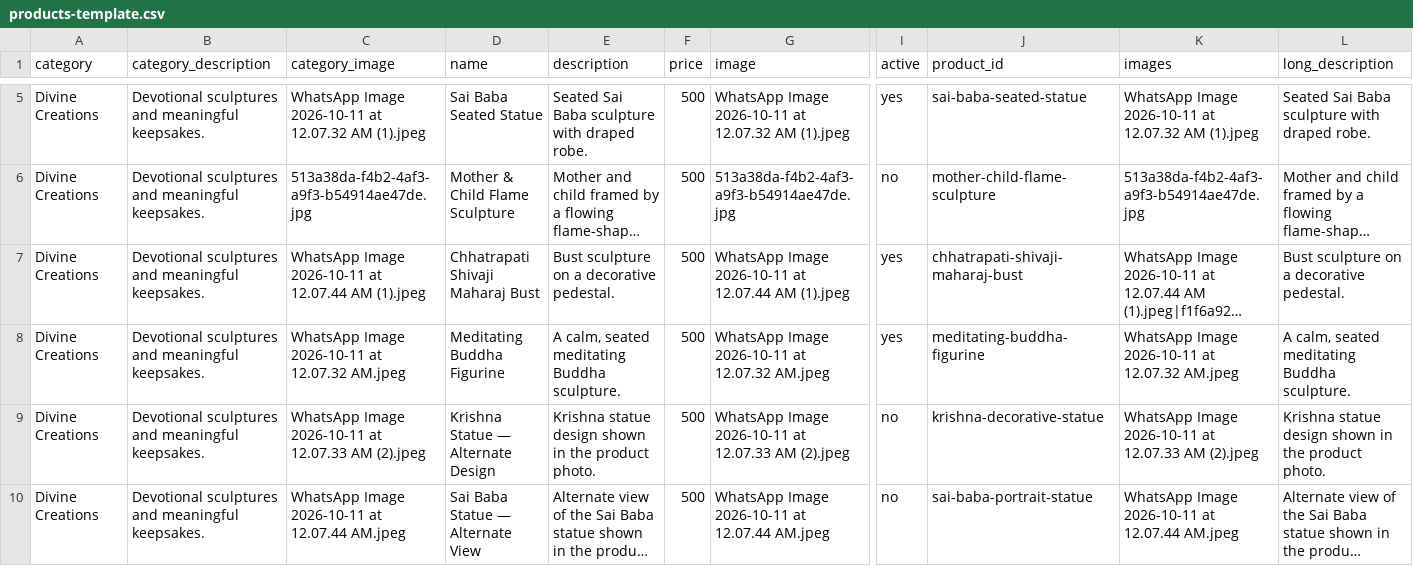
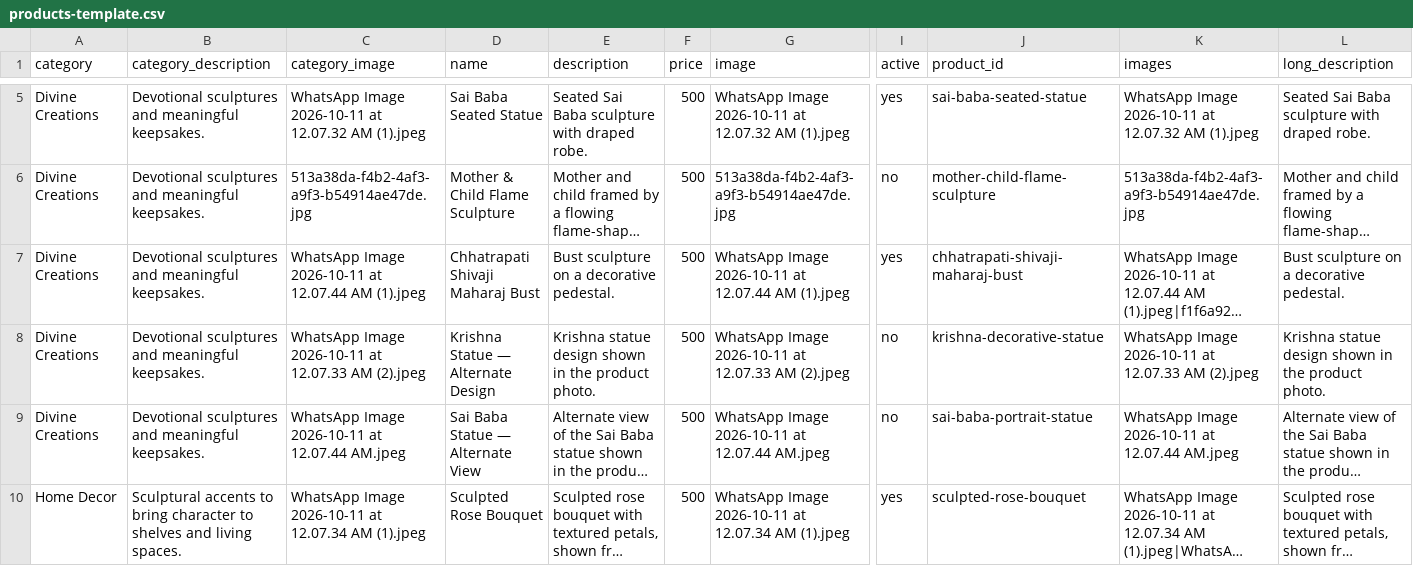
Before and after one commit to AKxSTAdvertising/Proto_flow_3d, a CSV file: products-template.csv, drawn as a sheet; only a part is shown, gaps mark what is left out; the shorter side is filled out with more unchanged rows; long unchanged cells end in …; rows hold the shown columns only; the diff names each change by its address in the sheet, - before the commit and + after, or states it on an @@ line.

Commit message:
Remove Meditating Buddha Figurine from Divine Creations

```diff
--- a/products-template.csv
+++ b/products-template.csv
-row 8: Divine Creations | Devotional sculptures and meaningful keepsakes. | WhatsApp Image 2026-10-11 at 12.07.32 AM.jpeg | Meditating Buddha Figurine | A calm, seated meditating Buddha sculpture. | 500 | WhatsApp Image 2026-10-11 at 12.07.32 AM.jpeg | yes | meditating-buddha-figurine | WhatsApp Image 2026-10-11 at 12.07.32 AM.jpeg | A calm, seated meditating Buddha sculpture.
```
